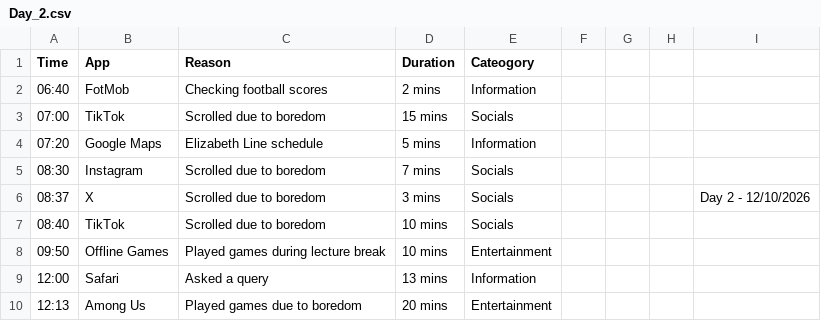
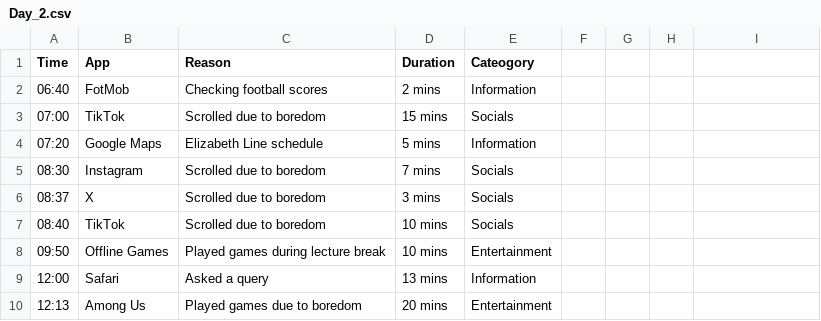
Before and after one commit to JoelJobycsgu/Creative-Coding-Project, a CSV file: Dear_Data_project/Day_2.csv, drawn as a sheet; only a part is shown; the diff names each change by its address in the sheet, - before the commit and + after, or states it on an @@ line.

```diff
--- a/Dear_Data_project/Day_2.csv
+++ b/Dear_Data_project/Day_2.csv
-I6: Day 2 - 12/10/2026
+I6: (empty)
```
Also changed, not shown: 1 other file.
